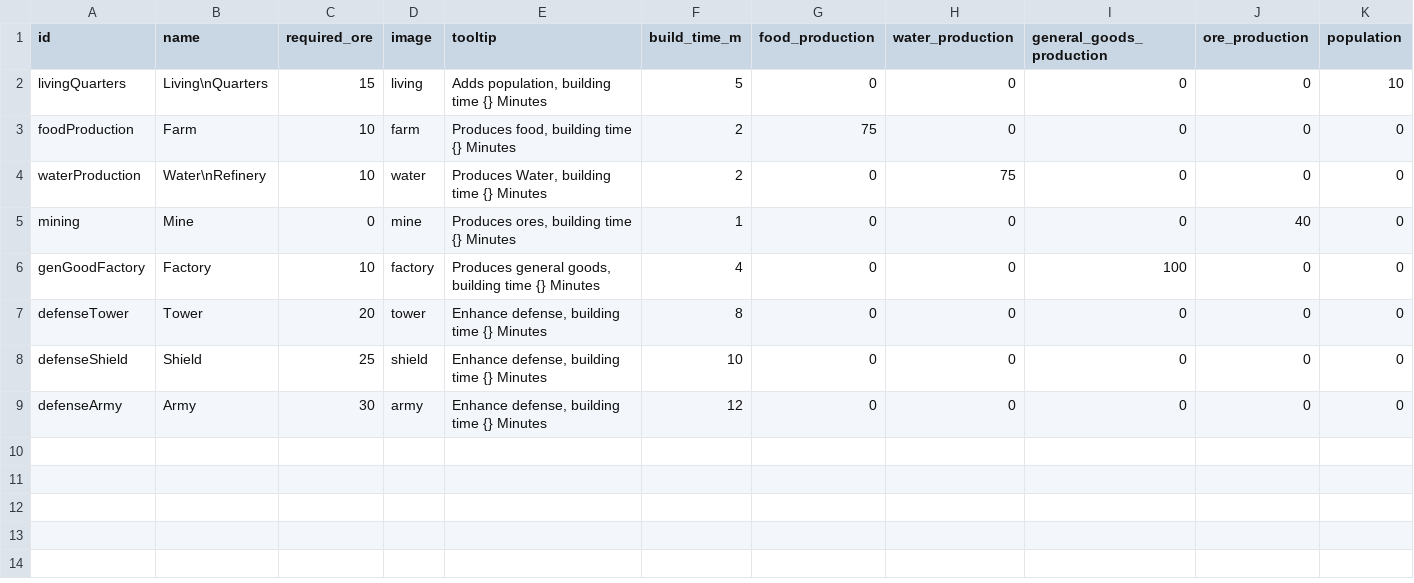
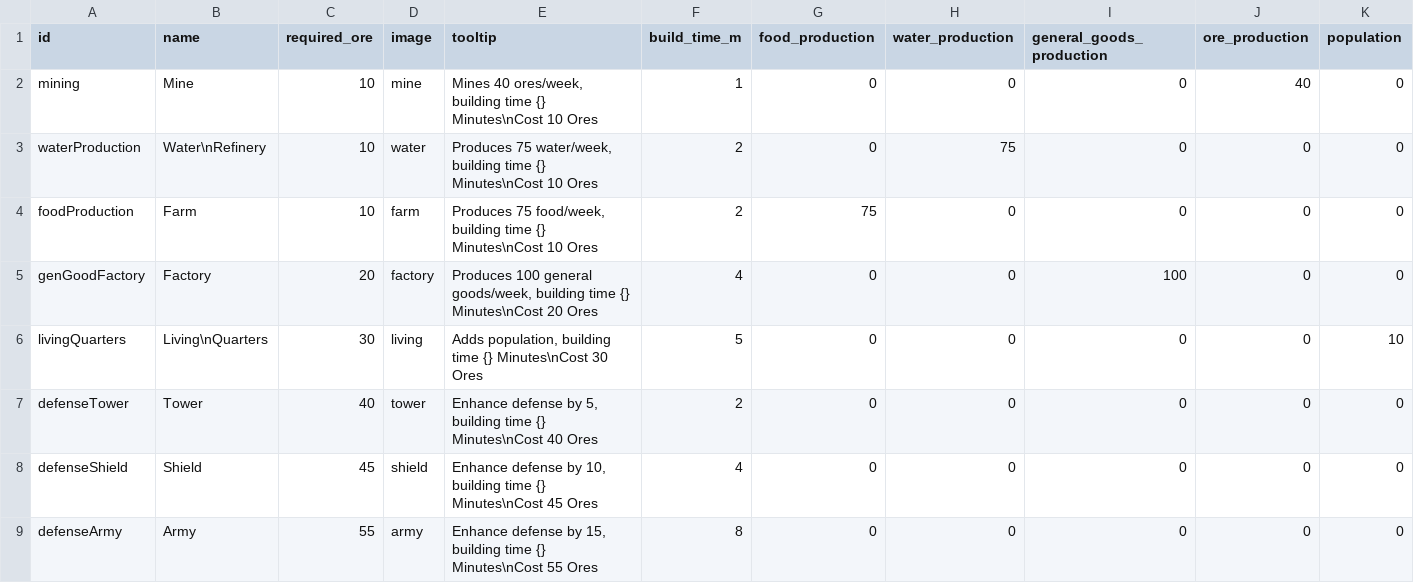
Before and after one commit to fireclawthefox/pyweek34, a CSV file: outward/buildings/buildings.csv, drawn as a sheet; only a part is shown; removed rows and columns are numbered as before the commit, all else as after; rows hold the shown columns only; the diff names each change by its address in the sheet, - before the commit and + after, or states it on an @@ line.

Commit message:
Enhanced building settings
change order
fiddle with build time and resource requirements

```diff
--- a/outward/buildings/buildings.csv
+++ b/outward/buildings/buildings.csv
-row 2: livingQuarters | Living\nQuarters | 15 | living | Adds population, building time {} Minutes | 5 | 0 | 0 | 0 | 0 | 10
+row 2: mining | Mine | 10 | mine | Mines 40 ores/week, building time {} Minutes\nCost 10 Ores | 1 | 0 | 0 | 0 | 40 | 0
+row 3: waterProduction | Water\nRefinery | 10 | water | Produces 75 water/week, building time {} Minutes\nCost 10 Ores | 2 | 0 | 75 | 0 | 0 | 0
-E4 (tooltip): Produces food, building time {} Minutes
+E4 (tooltip): Produces 75 food/week, building time {} Minutes\nCost 10 Ores
-row 4: waterProduction | Water\nRefinery | 10 | water | Produces Water, building time {} Minutes | 2 | 0 | 75 | 0 | 0 | 0
-row 5: mining | Mine | 0 | mine | Produces ores, building time {} Minutes | 1 | 0 | 0 | 0 | 40 | 0
-C5 (required_ore): 10
+C5 (required_ore): 20
-E5 (tooltip): Produces general goods, building time {} Minutes
+E5 (tooltip): Produces 100 general goods/week, building time {} Minutes\nCost 20 Ores
+row 6: livingQuarters | Living\nQuarters | 30 | living | Adds population, building time {} Minutes\nCost 30 Ores | 5 | 0 | 0 | 0 | 0 | 10
-C7 (required_ore): 20
+C7 (required_ore): 40
-E7 (tooltip): Enhance defense, building time {} Minutes
+E7 (tooltip): Enhance defense by 5, building time {} Minutes\nCost 40 Ores
-F7 (build_time_m): 8
+F7 (build_time_m): 2
-C8 (required_ore): 25
+C8 (required_ore): 45
-E8 (tooltip): Enhance defense, building time {} Minutes
+E8 (tooltip): Enhance defense by 10, building time {} Minutes\nCost 45 Ores
-F8 (build_time_m): 10
+F8 (build_time_m): 4
-C9 (required_ore): 30
+C9 (required_ore): 55
-E9 (tooltip): Enhance defense, building time {} Minutes
+E9 (tooltip): Enhance defense by 15, building time {} Minutes\nCost 55 Ores
-F9 (build_time_m): 12
+F9 (build_time_m): 8
```
